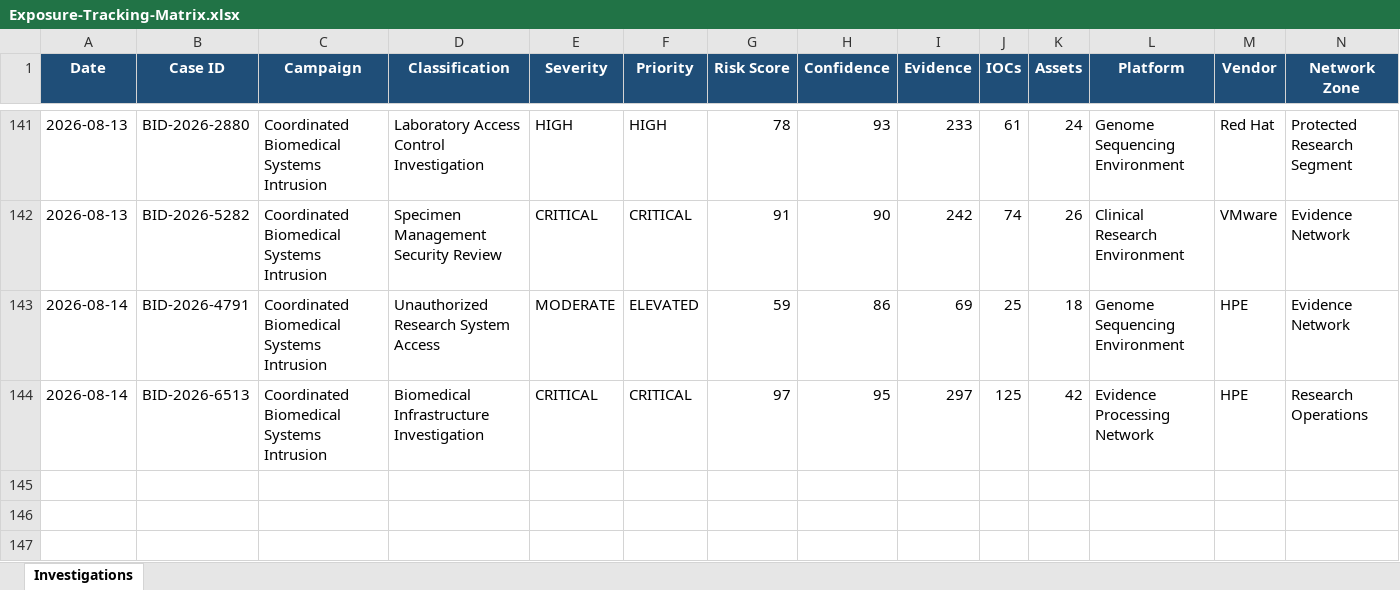
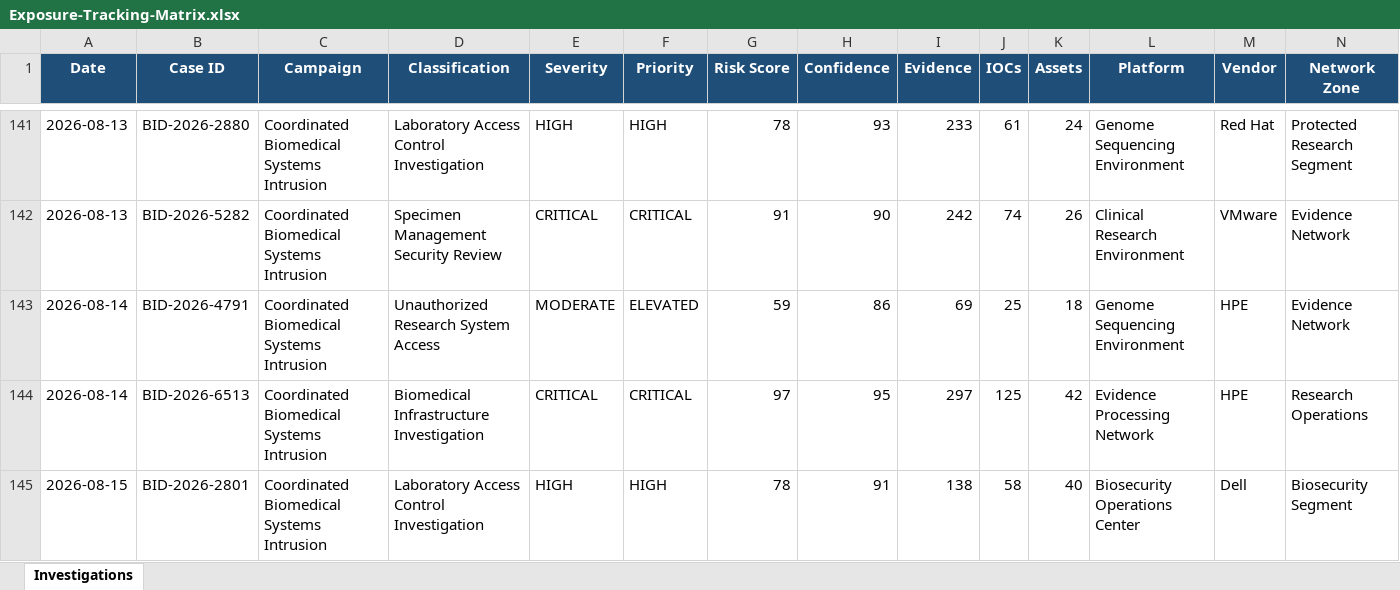
Before and after one commit to DRA3V50/BioDefense-Intelligence-Division, an Excel workbook: workbooks/Exposure-Tracking-Matrix.xlsx, sheet Investigations, drawn as a sheet; only a part is shown, gaps mark what is left out; values as stored, in another font and other column widths than the file's, no borders; rows hold the shown columns only; the diff names each change by its address in the sheet, - before the commit and + after, or states it on an @@ line.

```diff
--- a/workbooks/Exposure-Tracking-Matrix.xlsx (sheet Investigations)
+++ b/workbooks/Exposure-Tracking-Matrix.xlsx (sheet Investigations)
+row 145: 2026-08-15 | BID-2026-2801 | Coordinated Biomedical Systems Intrusion | Laboratory Access Control Investigation | HIGH | HIGH | 78 | 91 | 138 | 58 | 40 | Biosecurity Operations Center | Dell | Biosecurity Segment
```
Also changed, not shown: 39 other files.
